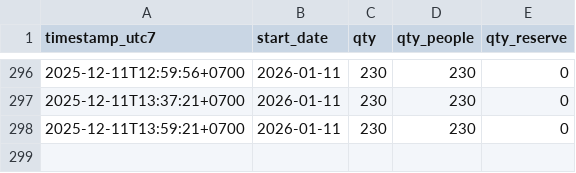
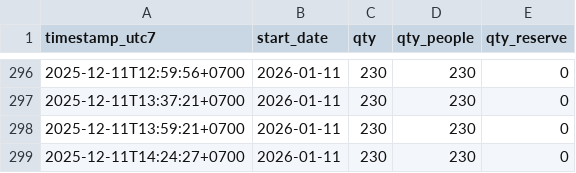
Before and after one commit to VorapratR/omkoi-quota-watcher, a CSV file: omkoi_quota_log.csv, drawn as a sheet; only a part is shown, gaps mark what is left out.

```diff
--- a/omkoi_quota_log.csv
+++ b/omkoi_quota_log.csv
@@ -298 +298,2 @@ timestamp_utc7,start_date,qty,qty_people,qty_reserve
 2025-12-11T13:59:21+0700,2026-01-11,230,230,0
+2025-12-11T14:24:27+0700,2026-01-11,230,230,0
```
